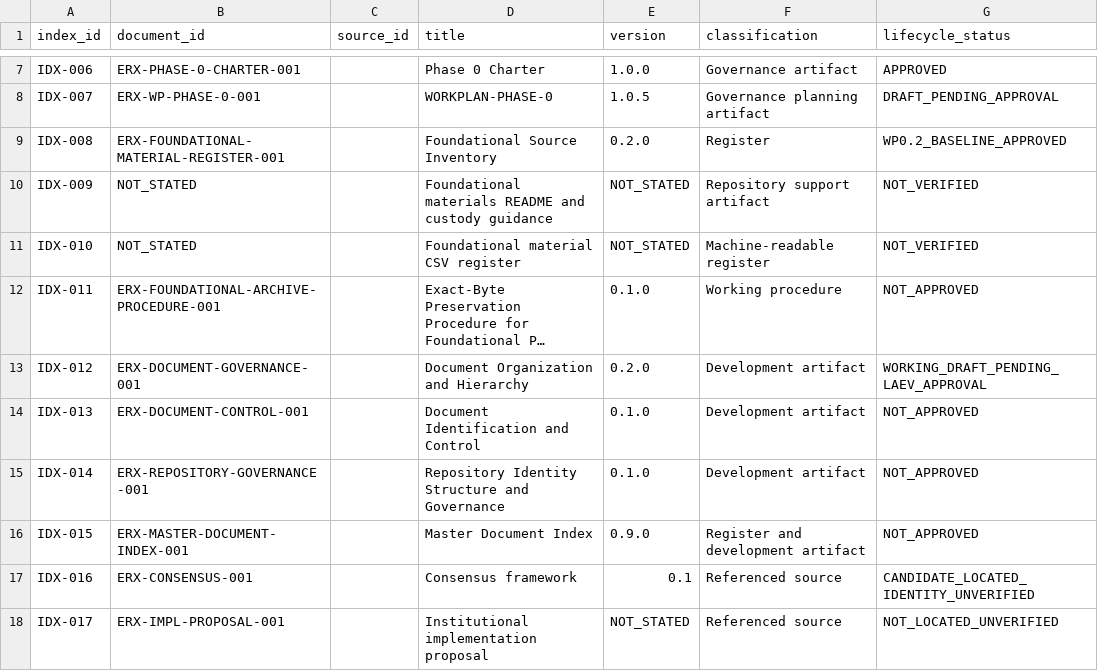
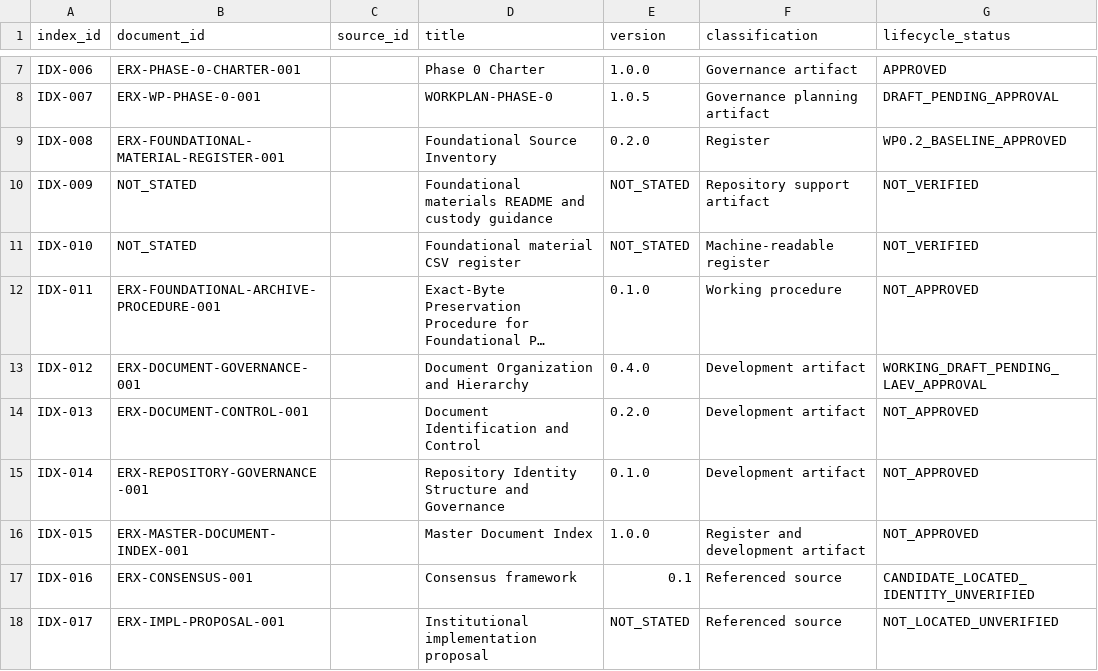
Before and after one commit to byLAEV/ERX-911-System-byLAEV, a CSV file: registers/document-register.csv, drawn as a sheet; only a part is shown, gaps mark what is left out; long unchanged cells end in …; the diff names each change by its address in the sheet, - before the commit and + after, or states it on an @@ line.

Commit message:
Synchronize current governance and document-control versions in CSV catalogue

```diff
--- a/registers/document-register.csv
+++ b/registers/document-register.csv
-E13 (version): 0.2.0
+E13 (version): 0.4.0
-E14 (version): 0.1.0
+E14 (version): 0.2.0
-E16 (version): 0.9.0
+E16 (version): 1.0.0
```
